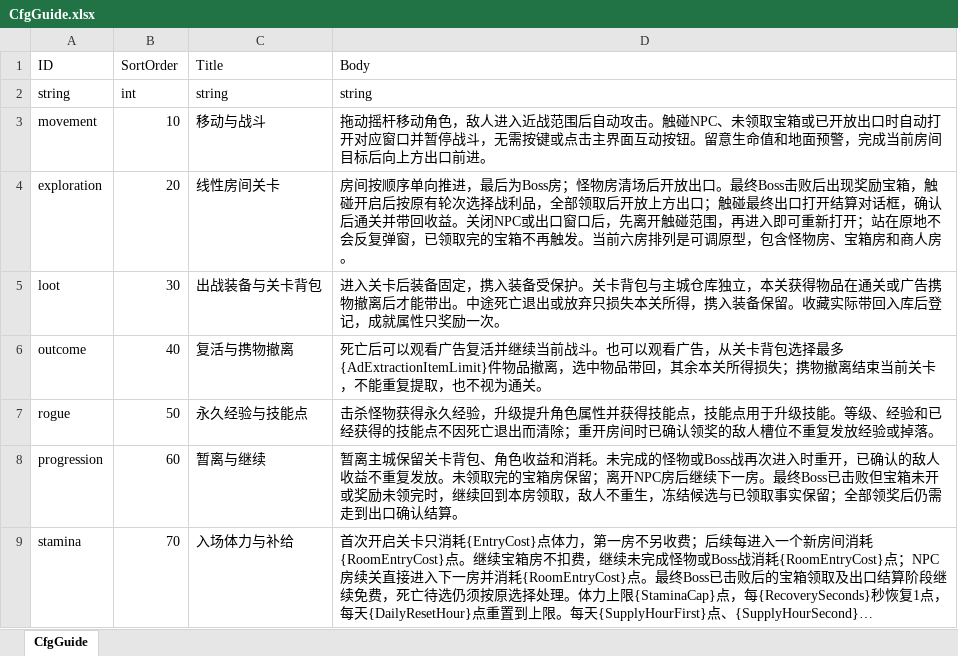
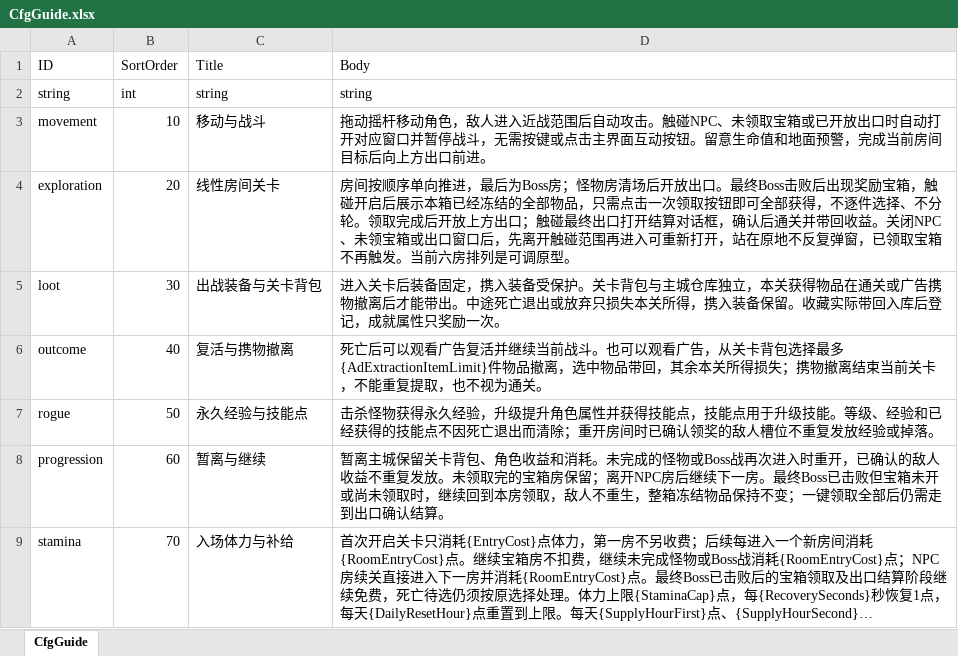
Before and after one commit to xujianan13/ProjectExtraction, an Excel workbook: config/excel/CfgGuide.xlsx, sheet CfgGuide, drawn as a sheet; long unchanged cells end in …; values as stored, in another font and other column widths than the file's, no borders; the diff names each change by its address in the sheet, - before the commit and + after, or states it on an @@ line.

```diff
--- a/config/excel/CfgGuide.xlsx (sheet CfgGuide)
+++ b/config/excel/CfgGuide.xlsx (sheet CfgGuide)
-D4 (Body): …碰开启后按原有轮次选择战利品，全部领取后开放上方出口；触碰最终出口打开结算对话框，确认后通关并带回收益。关闭NPC或出口窗口后，先离开触碰范围，再进入即可重新打开；站在原地不会反复弹窗，已领取完的宝箱不再触发。当前六房排列是可调原型，包含怪物房、宝箱房和商人房。
+D4 (Body): …碰开启后展示本箱已经冻结的全部物品，只需点击一次领取按钮即可全部获得，不逐件选择、不分轮。领取完成后开放上方出口；触碰最终出口打开结算对话框，确认后通关并带回收益。关闭NPC、未领宝箱或出口窗口后，先离开触碰范围再进入可重新打开，站在原地不反复弹窗，已领取宝箱不再触发。当前六房排列是可调原型。
-D8 (Body): …箱未开或奖励未领完时，继续回到本房领取，敌人不重生，冻结候选与已领取事实保留；全部领奖后仍需走…
+D8 (Body): …箱未开或尚未领取时，继续回到本房领取，敌人不重生，整箱冻结物品保持不变；一键领取全部后仍需走…
```
Also changed, not shown: config/excel/CfgBossRewards.xlsx, config/excel/CfgRunPersistence.xlsx, 42 other files.
